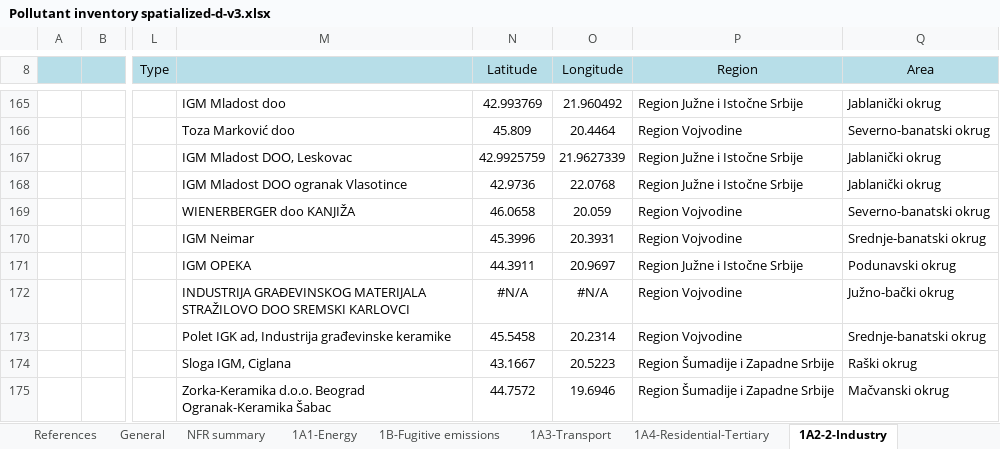
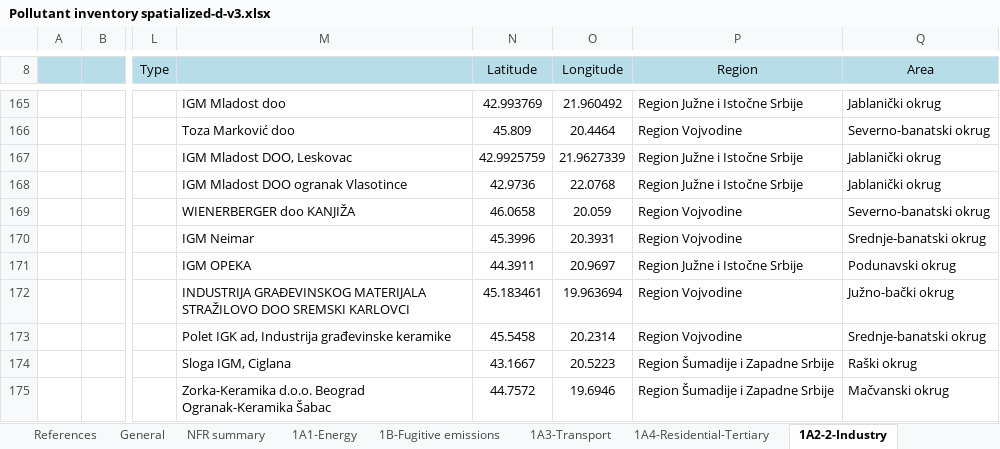
Before and after one commit to pejovic/Spatialization, an Excel workbook: Pollutant inventory spatialized-d-v3.xlsx, sheet 1A2-2-Industry, drawn as a sheet; only a part is shown, gaps mark what is left out; values as stored, in another font and other column widths than the file's, no borders; the diff covers the shown part only; the diff names each change by its address in the sheet, - before the commit and + after, or states it on an @@ line.

```diff
--- a/Pollutant inventory spatialized-d-v3.xlsx (sheet 1A2-2-Industry)
+++ b/Pollutant inventory spatialized-d-v3.xlsx (sheet 1A2-2-Industry)
-N172 (Latitude): #N/A
+N172 (Latitude): 45.183461
-O172 (Longitude): #N/A
+O172 (Longitude): 19.963694
```
Also changed, not shown: 23 edited cells and cell formats elsewhere in this sheet, 12 other files.
